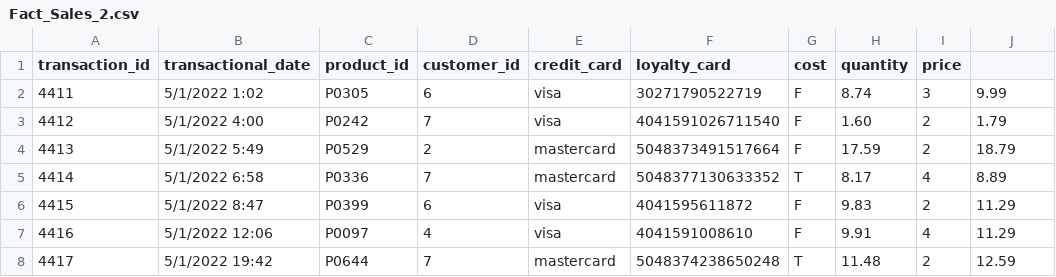
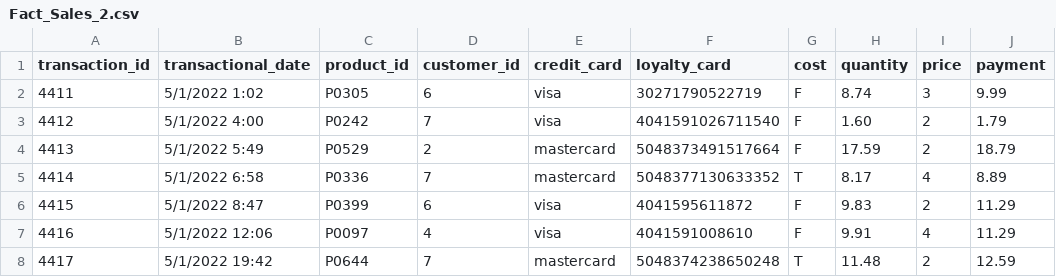
Before and after one commit to abhilashkrbaid/datalake_files, a CSV file: Fact_Sales_2.csv, drawn as a sheet; only a part is shown.

Commit message:
Update Fact_Sales_2.csv

```diff
--- a/Fact_Sales_2.csv
+++ b/Fact_Sales_2.csv
@@ -1,2 +1,2 @@
-transaction_id,transactional_date,product_id,customer_id,credit_card,loyalty_card,cost,quantity,price,
+transaction_id,transactional_date,product_id,customer_id,credit_card,loyalty_card,cost,quantity,price,payment
 4411,5/1/2022 1:02,P0305,6,visa,30271790522719,F,8.74,3,9.99
```
